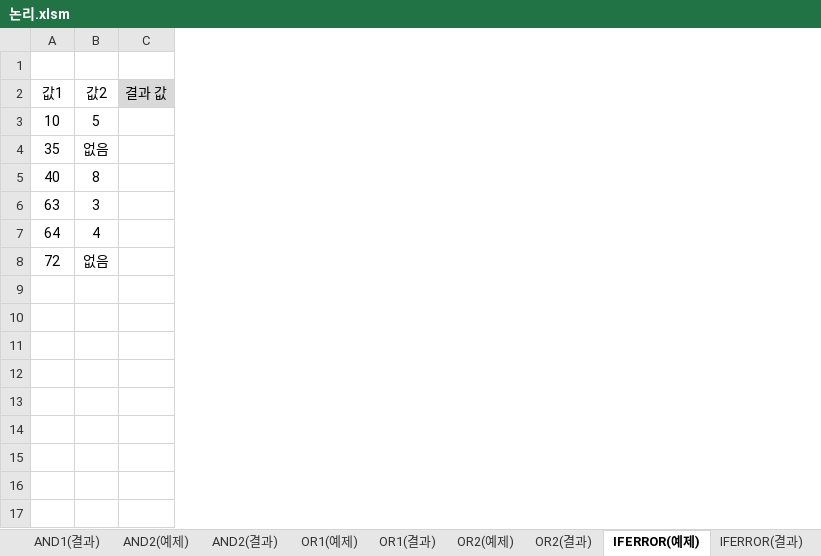
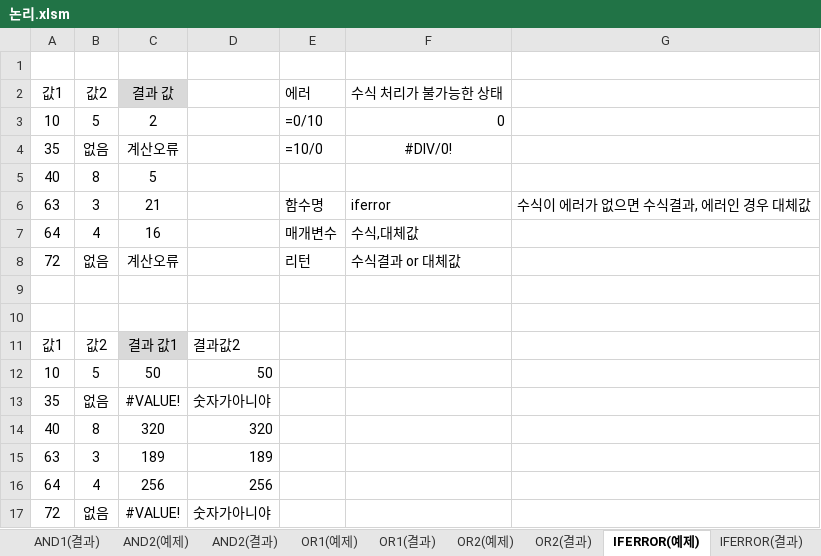
Before and after one commit to jx007s/AGI_EXCEL_2026_10, an Excel workbook: 자주출제되는_함수사전/논리.xlsm, sheet IFERROR(예제), drawn as a sheet; values as stored, in another font and other column widths than the file's, no borders; removed rows and columns are numbered as before the commit, all else as after; the diff names each change by its address in the sheet, - before the commit and + after, or states it on an @@ line.

```diff
--- a/자주출제되는_함수사전/논리.xlsm (sheet IFERROR(예제))
+++ b/자주출제되는_함수사전/논리.xlsm (sheet IFERROR(예제))
-column C, row 2: 결과 값
+column C, rows 2-8: 결과 값 | 2 | 계산오류 | 5 | 21 | 16 | 계산오류
+column D, empty
+column E, rows 2-8: 에러 | =0/10 | =10/0 |  | 함수명 | 매개변수 | 리턴
+column F, rows 2-8: 수식 처리가 불가능한 상태 | 0 | #DIV/0! |  | iferror | 수식,대체값 | 수식결과 or 대체값
+column G, row 6: 수식이 에러가 없으면 수식결과, 에러인 경우 대체값
+row 9: (empty)
+row 10: (empty)
+row 11: 값1 | 값2 | 결과 값1 | 결과값2
+row 12: 10 | 5 | 50 | 50
+row 13: 35 | 없음 | #VALUE! | 숫자가아니야
+row 14: 40 | 8 | 320 | 320
+row 15: 63 | 3 | 189 | 189
+row 16: 64 | 4 | 256 | 256
+row 17: 72 | 없음 | #VALUE! | 숫자가아니야
```
Also changed, not shown: sheet IF1(예제), sheet AND1(예제), sheet IFS(예제), sheet OR1(예제), sheet IF2(예제), sheet IF4(예제), 1 more sheet, 이론/08계산작업.xlsm.
